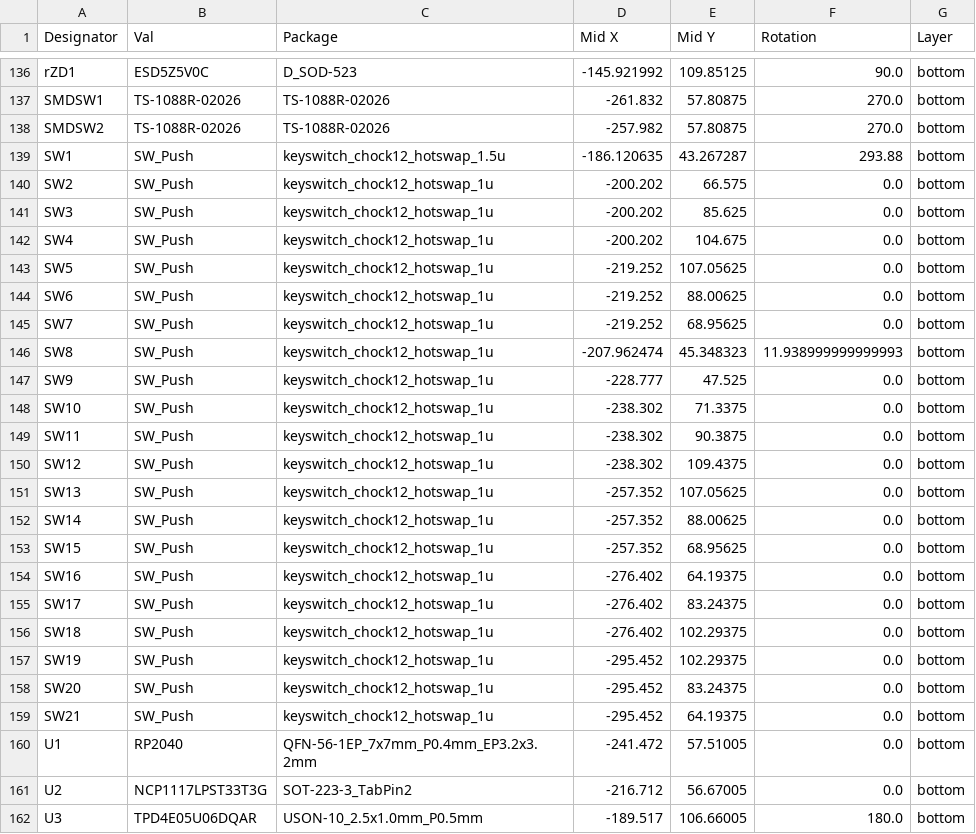
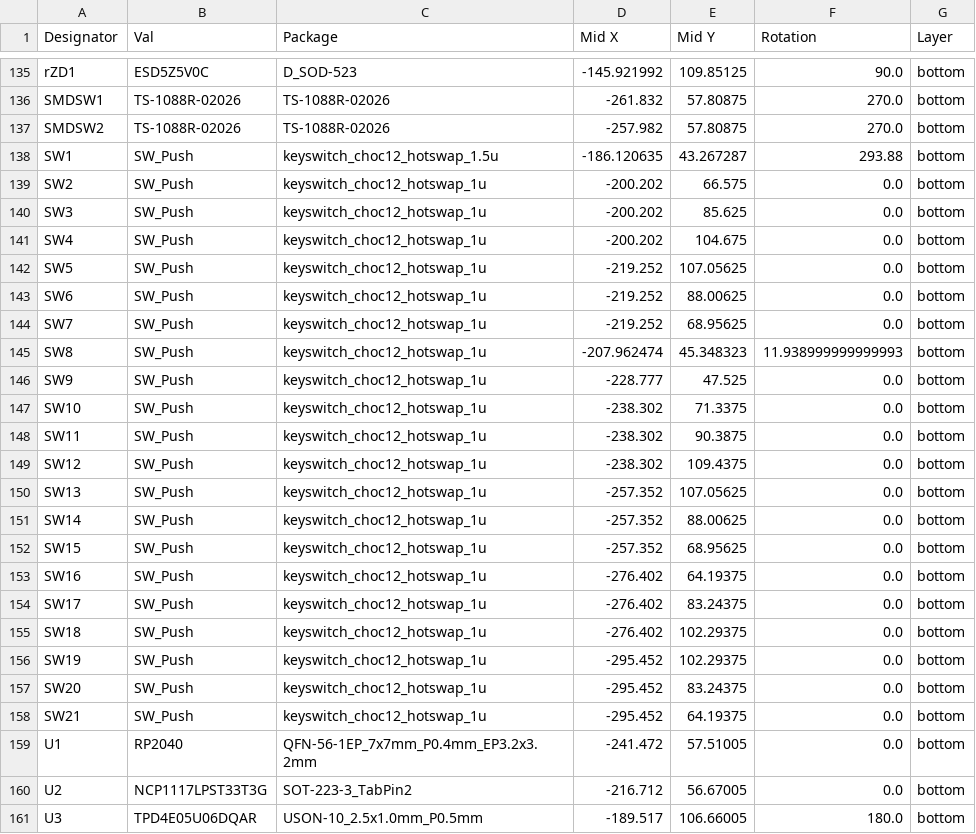
Before and after one commit to foostan/crkbd, a CSV file: pcbs/corne-chocolate/jlcpcb/production_files/CPL-corne-chocolate.csv, drawn as a sheet; only a part is shown, gaps mark what is left out; the diff covers the shown part only.

```diff
--- a/pcbs/corne-chocolate/jlcpcb/production_files/CPL-corne-chocolate.csv
+++ b/pcbs/corne-chocolate/jlcpcb/production_files/CPL-corne-chocolate.csv
@@ -138,23 +137,23 @@ SMDSW1,TS-1088R-02026,TS-1088R-02026,-261.832,57.80875,270.0,bottom
 SMDSW2,TS-1088R-02026,TS-1088R-02026,-257.982,57.80875,270.0,bottom
-SW1,SW_Push,keyswitch_chock12_hotswap_1.5u,-186.120635,43.267287,293.88,bottom
-SW2,SW_Push,keyswitch_chock12_hotswap_1u,-200.202,66.575,0.0,bottom
-SW3,SW_Push,keyswitch_chock12_hotswap_1u,-200.202,85.625,0.0,bottom
-SW4,SW_Push,keyswitch_chock12_hotswap_1u,-200.202,104.675,0.0,bottom
-SW5,SW_Push,keyswitch_chock12_hotswap_1u,-219.252,107.05625,0.0,bottom
-SW6,SW_Push,keyswitch_chock12_hotswap_1u,-219.252,88.00625,0.0,bottom
-SW7,SW_Push,keyswitch_chock12_hotswap_1u,-219.252,68.95625,0.0,bottom
-SW8,SW_Push,keyswitch_chock12_hotswap_1u,-207.962474,45.348323,11.938999999999993,bottom
-SW9,SW_Push,keyswitch_chock12_hotswap_1u,-228.777,47.525,0.0,bottom
-SW10,SW_Push,keyswitch_chock12_hotswap_1u,-238.302,71.3375,0.0,bottom
-SW11,SW_Push,keyswitch_chock12_hotswap_1u,-238.302,90.3875,0.0,bottom
-SW12,SW_Push,keyswitch_chock12_hotswap_1u,-238.302,109.4375,0.0,bottom
-SW13,SW_Push,keyswitch_chock12_hotswap_1u,-257.352,107.05625,0.0,bottom
-SW14,SW_Push,keyswitch_chock12_hotswap_1u,-257.352,88.00625,0.0,bottom
-SW15,SW_Push,keyswitch_chock12_hotswap_1u,-257.352,68.95625,0.0,bottom
-SW16,SW_Push,keyswitch_chock12_hotswap_1u,-276.402,64.19375,0.0,bottom
-SW17,SW_Push,keyswitch_chock12_hotswap_1u,-276.402,83.24375,0.0,bottom
-SW18,SW_Push,keyswitch_chock12_hotswap_1u,-276.402,102.29375,0.0,bottom
-SW19,SW_Push,keyswitch_chock12_hotswap_1u,-295.452,102.29375,0.0,bottom
-SW20,SW_Push,keyswitch_chock12_hotswap_1u,-295.452,83.24375,0.0,bottom
-SW21,SW_Push,keyswitch_chock12_hotswap_1u,-295.452,64.19375,0.0,bottom
+SW1,SW_Push,keyswitch_choc12_hotswap_1.5u,-186.120635,43.267287,293.88,bottom
+SW2,SW_Push,keyswitch_choc12_hotswap_1u,-200.202,66.575,0.0,bottom
+SW3,SW_Push,keyswitch_choc12_hotswap_1u,-200.202,85.625,0.0,bottom
+SW4,SW_Push,keyswitch_choc12_hotswap_1u,-200.202,104.675,0.0,bottom
+SW5,SW_Push,keyswitch_choc12_hotswap_1u,-219.252,107.05625,0.0,bottom
+SW6,SW_Push,keyswitch_choc12_hotswap_1u,-219.252,88.00625,0.0,bottom
+SW7,SW_Push,keyswitch_choc12_hotswap_1u,-219.252,68.95625,0.0,bottom
+SW8,SW_Push,keyswitch_choc12_hotswap_1u,-207.962474,45.348323,11.938999999999993,bottom
+SW9,SW_Push,keyswitch_choc12_hotswap_1u,-228.777,47.525,0.0,bottom
+SW10,SW_Push,keyswitch_choc12_hotswap_1u,-238.302,71.3375,0.0,bottom
+SW11,SW_Push,keyswitch_choc12_hotswap_1u,-238.302,90.3875,0.0,bottom
+SW12,SW_Push,keyswitch_choc12_hotswap_1u,-238.302,109.4375,0.0,bottom
+SW13,SW_Push,keyswitch_choc12_hotswap_1u,-257.352,107.05625,0.0,bottom
+SW14,SW_Push,keyswitch_choc12_hotswap_1u,-257.352,88.00625,0.0,bottom
+SW15,SW_Push,keyswitch_choc12_hotswap_1u,-257.352,68.95625,0.0,bottom
+SW16,SW_Push,keyswitch_choc12_hotswap_1u,-276.402,64.19375,0.0,bottom
+SW17,SW_Push,keyswitch_choc12_hotswap_1u,-276.402,83.24375,0.0,bottom
+SW18,SW_Push,keyswitch_choc12_hotswap_1u,-276.402,102.29375,0.0,bottom
+SW19,SW_Push,keyswitch_choc12_hotswap_1u,-295.452,102.29375,0.0,bottom
+SW20,SW_Push,keyswitch_choc12_hotswap_1u,-295.452,83.24375,0.0,bottom
+SW21,SW_Push,keyswitch_choc12_hotswap_1u,-295.452,64.19375,0.0,bottom
 U1,RP2040,QFN-56-1EP_7x7mm_P0.4mm_EP3.2x3.2mm,-241.472,57.51005,0.0,bottom
```
Also changed, not shown: 1 removed row and 25 edited cells elsewhere in this file, pcbs/corne-cherry/jlcpcb/production_files/BOM-corne-cherry.csv, pcbs/corne-cherry/jlcpcb/production_files/CPL-corne-cherry.csv, 9 other files.
